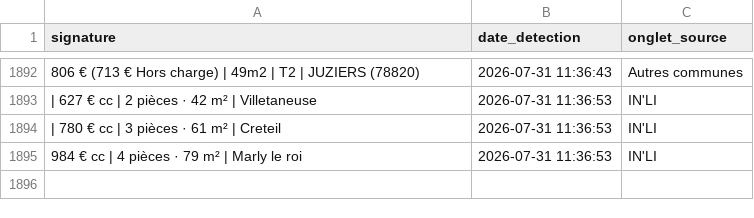
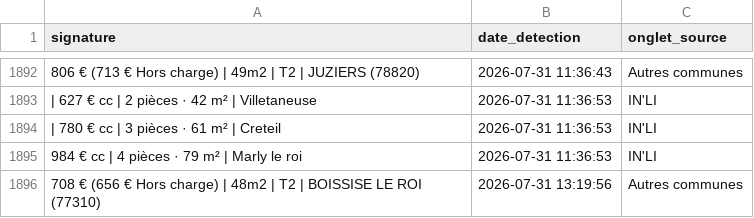
Before and after one commit to Yagalo2004/alin-bot, a CSV file: historique.csv, drawn as a sheet; only a part is shown, gaps mark what is left out; the diff names each change by its address in the sheet, - before the commit and + after, or states it on an @@ line.

Commit message:
Mise à jour des offres vues

```diff
--- a/historique.csv
+++ b/historique.csv
+row 1896: 708 € (656 € Hors charge) | 48m2 | T2 | BOISSISE LE ROI (77310) | 2026-07-31 13:19:56 | Autres communes
```
